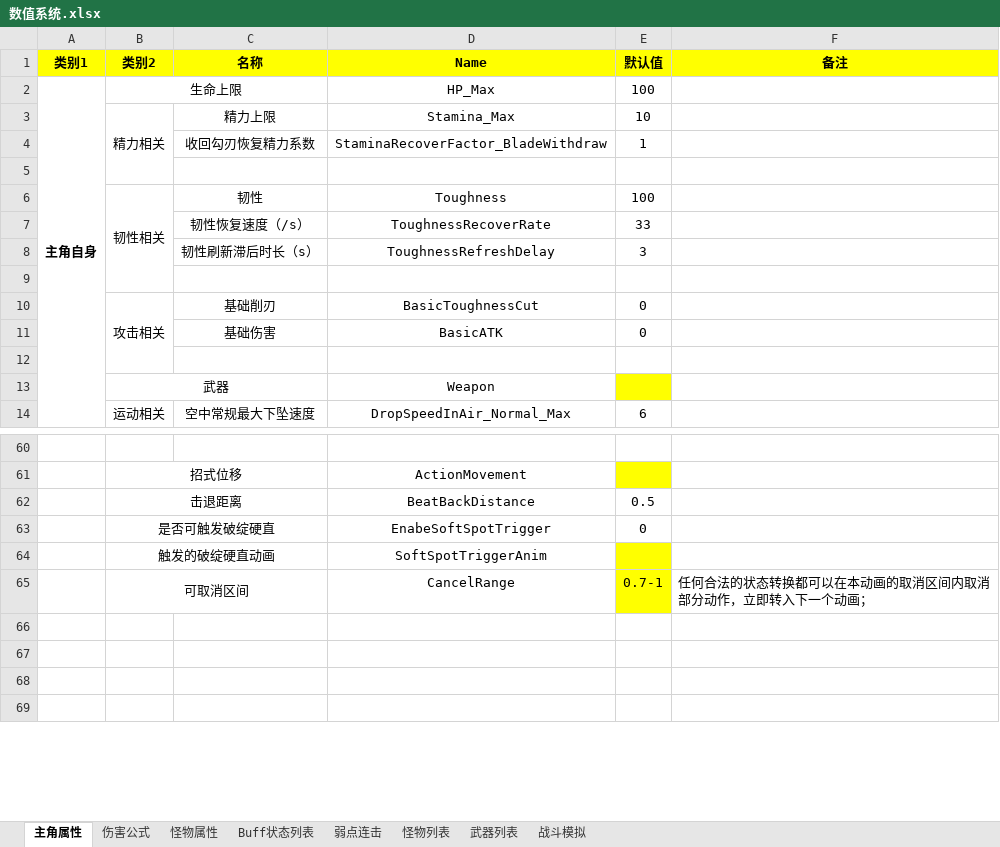
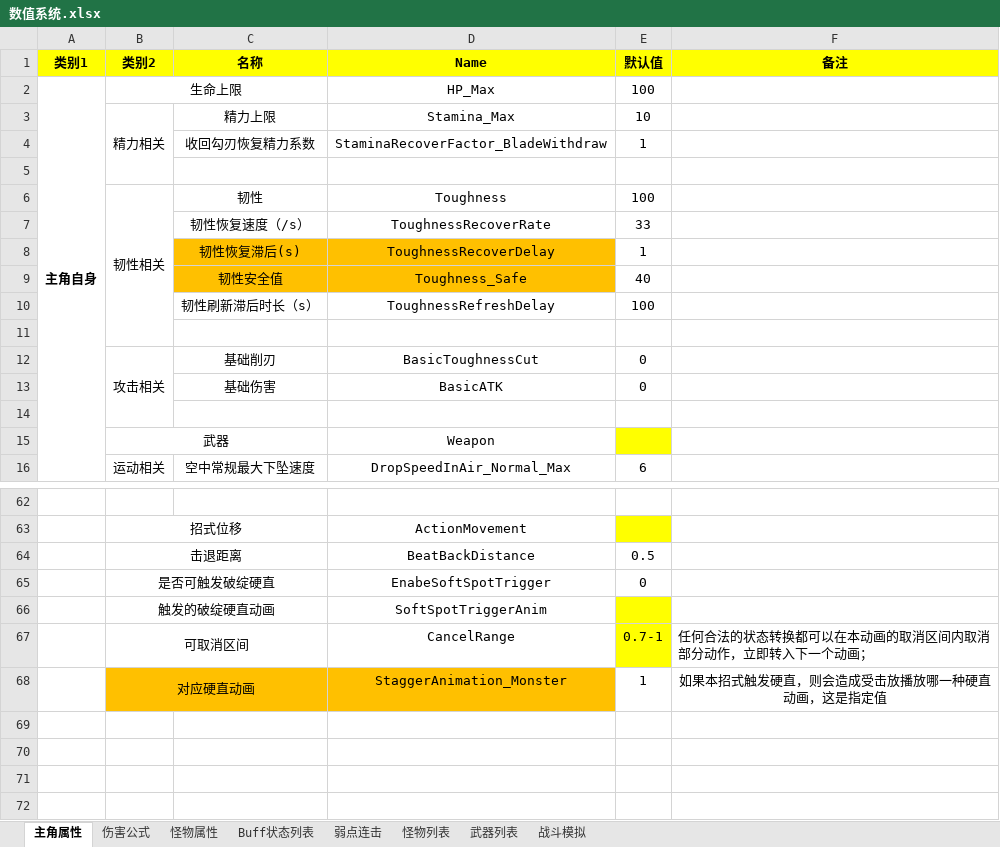
Before and after one commit to JohnTen/Code-Name-Triple-Blade-Horse, an Excel workbook: DesignDocuments/机制、系统、数值/数值系统.xlsx, sheet 主角属性, drawn as a sheet; only a part is shown, gaps mark what is left out; values as stored, in another font and other column widths than the file's, no borders; charts and pictures not drawn; addresses are those after the commit; the diff names each change by its address in the sheet, - before the commit and + after, or states it on an @@ line.

```diff
--- a/DesignDocuments/机制、系统、数值/数值系统.xlsx (sheet 主角属性)
+++ b/DesignDocuments/机制、系统、数值/数值系统.xlsx (sheet 主角属性)
+row 8:  |  | 韧性恢复滞后(s) | ToughnessRecoverDelay | 1
+row 9:  |  | 韧性安全值 | Toughness_Safe | 40
-E10 (默认值): 3
+E10 (默认值): 100
+row 68:  | 对应硬直动画 |  | StaggerAnimation_Monster | 1 | 如果本招式触发硬直，则会造成受击放播放哪一种硬直动画，这是指定值
```
Also changed, not shown: sheet 怪物属性, sheet 伤害公式, charts or pictures, 1 other file.
